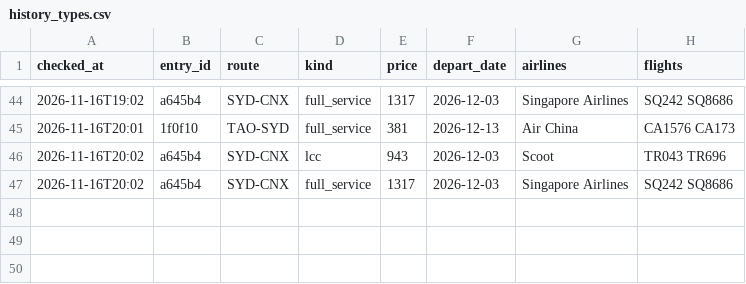
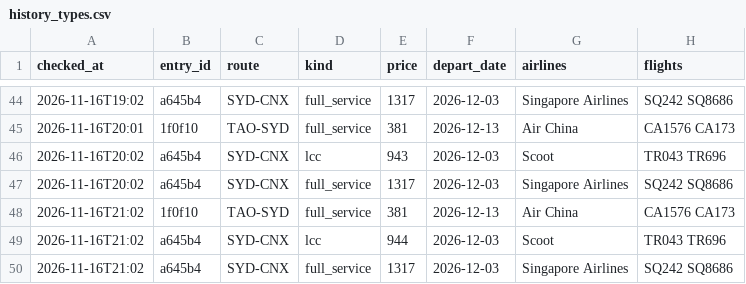
Before and after one commit to liuyongbendan-web/flight-watch-live, a CSV file: flight-watch/cloud-data/history_types.csv, drawn as a sheet; only a part is shown, gaps mark what is left out.

```diff
--- a/flight-watch/cloud-data/history_types.csv
+++ b/flight-watch/cloud-data/history_types.csv
@@ -47 +47,4 @@ checked_at,entry_id,route,kind,price,depart_date,airlines,flights
 2026-11-16T20:02,a645b4,SYD-CNX,full_service,1317,2026-12-03,Singapore Airlines,SQ242 SQ8686
+2026-11-16T21:02,1f0f10,TAO-SYD,full_service,381,2026-12-13,Air China,CA1576 CA173
+2026-11-16T21:02,a645b4,SYD-CNX,lcc,944,2026-12-03,Scoot,TR043 TR696
+2026-11-16T21:02,a645b4,SYD-CNX,full_service,1317,2026-12-03,Singapore Airlines,SQ242 SQ8686
```
Also changed, not shown: flight-watch/cloud-data/history.csv, 2 other files.
